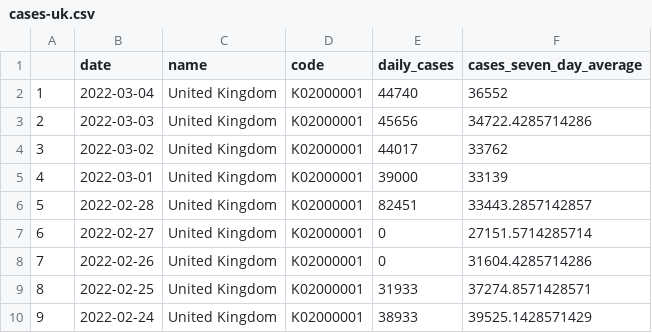
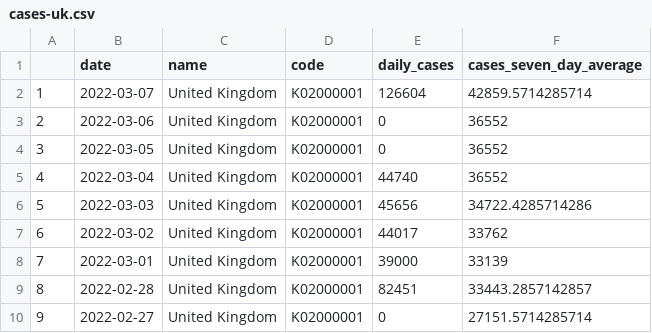
Before and after one commit to GWilloughby99/covid-automation, a CSV file: raw-data/cases-uk.csv, drawn as a sheet; only a part is shown; the shorter side is filled out with more unchanged rows; addresses are those after the commit; the diff names each change by its address in the sheet, - before the commit and + after, or states it on an @@ line.

```diff
--- a/raw-data/cases-uk.csv
+++ b/raw-data/cases-uk.csv
+row 2: 1 | 2022-03-07 | United Kingdom | K02000001 | 126604 | 42859.5714285714
+row 3: 2 | 2022-03-06 | United Kingdom | K02000001 | 0 | 36552
+row 4: 3 | 2022-03-05 | United Kingdom | K02000001 | 0 | 36552
@@ column A renumbered from row 5 down @@
```
Also changed, not shown: raw-data/cases_by_age.csv, raw-data/deaths_nations.csv, 13 other files.
